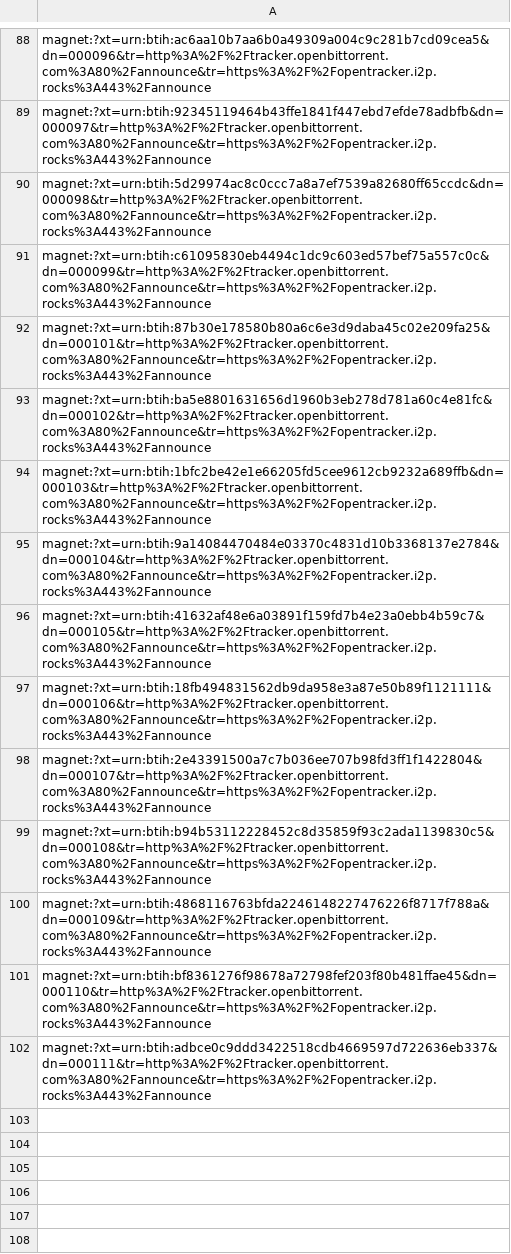
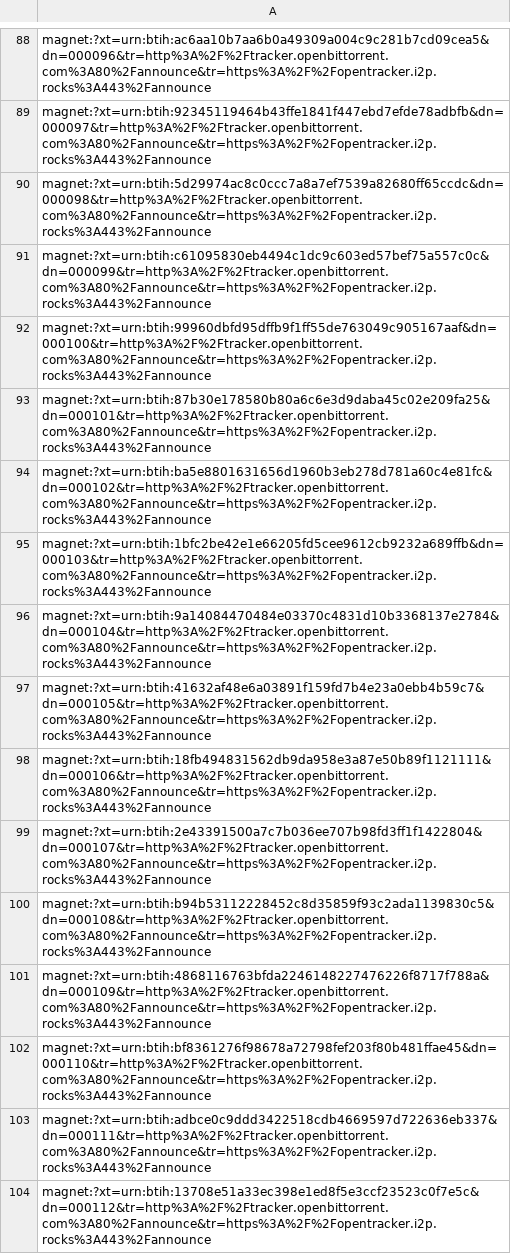
Before and after one commit to vgrichina/near-lake-torrents, a CSV file: mainnet/block.csv, drawn as a sheet; only a part is shown, gaps mark what is left out; the diff names each change by its address in the sheet, - before the commit and + after, or states it on an @@ line.

Commit message:
Update block.csv

```diff
--- a/mainnet/block.csv
+++ b/mainnet/block.csv
+row 92: magnet:?xt=urn:btih:99960dbfd95dffb9f1ff55de763049c905167aaf&dn=000100&tr=http%3A%2F%2Ftracker.openbittorrent.com%3A80%2Fannounce&tr=https%3A%2F%2Fopentracker.i2p.rocks%3A443%2Fannounce
+row 104: magnet:?xt=urn:btih:13708e51a33ec398e1ed8f5e3ccf23523c0f7e5c&dn=000112&tr=http%3A%2F%2Ftracker.openbittorrent.com%3A80%2Fannounce&tr=https%3A%2F%2Fopentracker.i2p.rocks%3A443%2Fannounce
```
